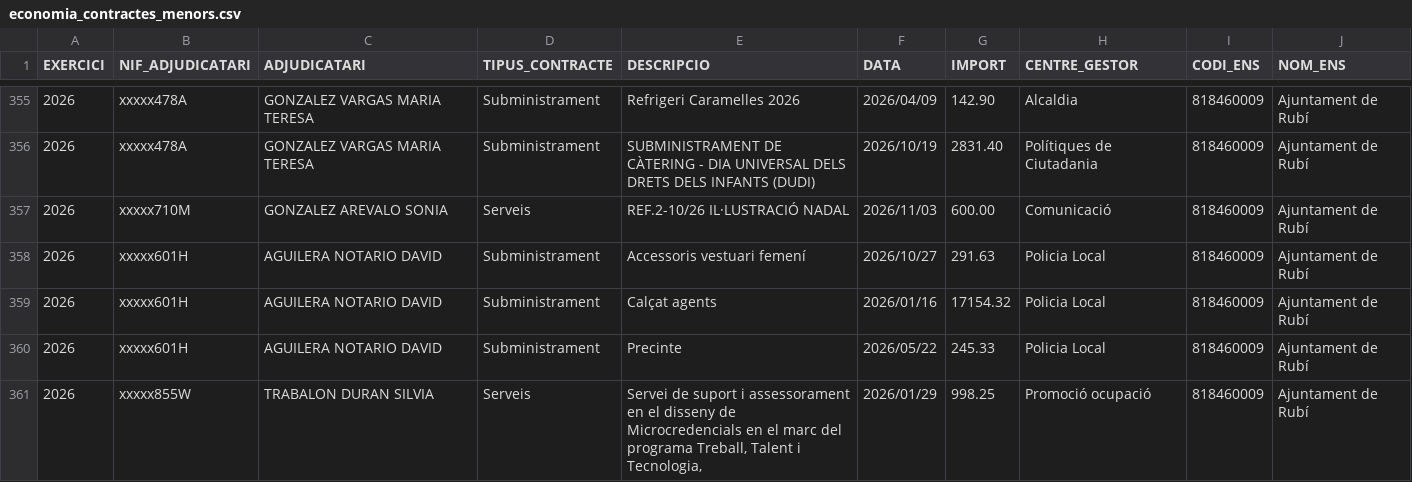
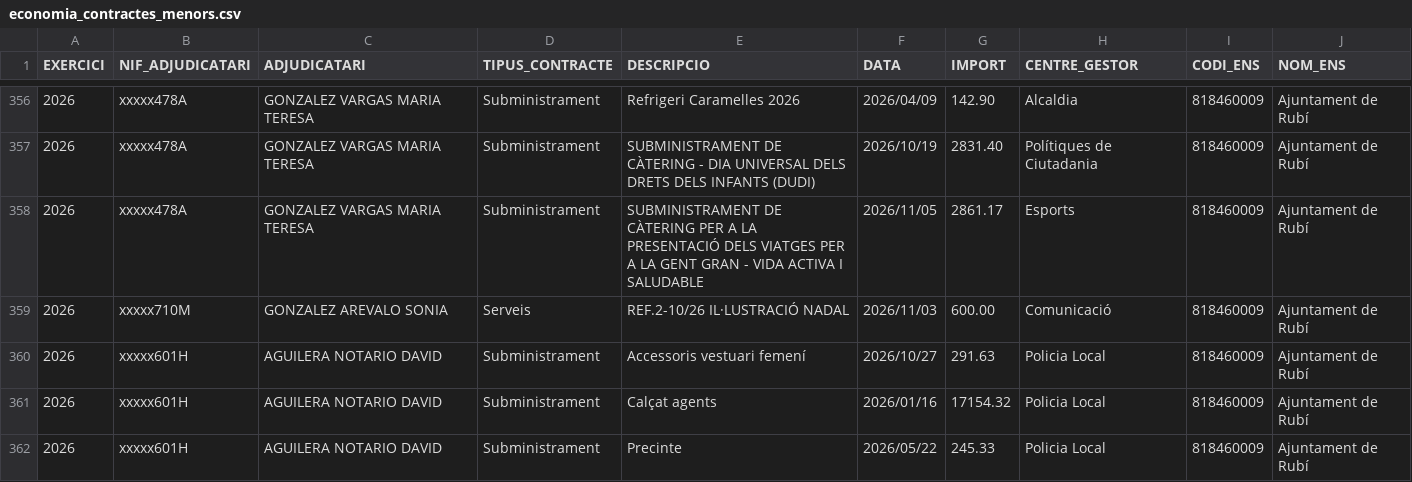
Before and after one commit to ajrubi/opendata, a CSV file: datasets/csv/economia_contractes_menors.csv, drawn as a sheet; only a part is shown, gaps mark what is left out; the shorter side is filled out with more unchanged rows; the diff covers the shown part only; the diff names each change by its address in the sheet, - before the commit and + after, or states it on an @@ line.

```diff
--- a/datasets/csv/economia_contractes_menors.csv
+++ b/datasets/csv/economia_contractes_menors.csv
+row 358: 2026 | xxxxx478A | GONZALEZ VARGAS MARIA TERESA | Subministrament | SUBMINISTRAMENT DE CÀTERING PER A LA PRESENTACIÓ DELS VIATGES PER A LA GENT GRAN - VIDA ACTIVA I SALUDABLE | 2026/11/05 | 2861.17 | Esports | 818460009 | Ajuntament de Rubí
```
Also changed, not shown: 15 added rows and 1 removed row elsewhere in this file, datasets/csv/demografia_moviments.csv, datasets/csv/economia_subvencions_concedides.csv, 46 other files.
